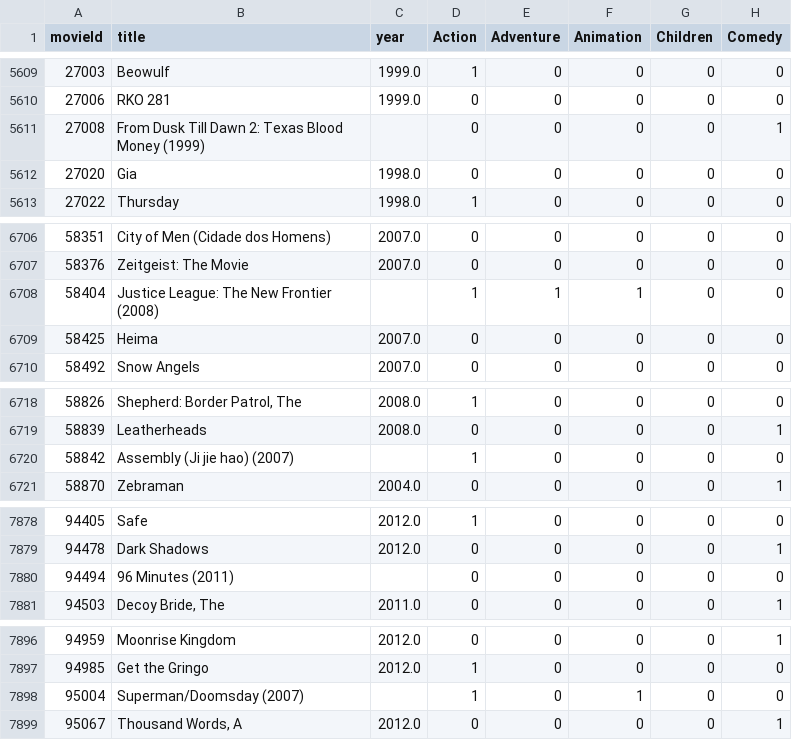
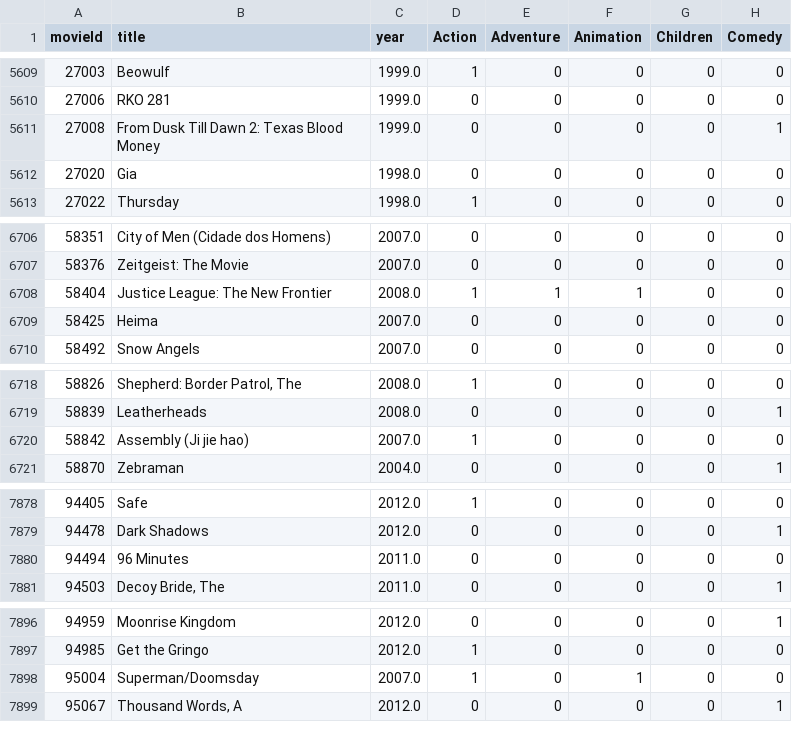
Before and after one commit to nlnguyenkhmt2411007-tech/CineMatch-ML-v2, a CSV file: data/processed/movies_processed.csv, drawn as a sheet; only a part is shown, gaps mark what is left out; the diff covers the shown part only; the diff names each change by its address in the sheet, - before the commit and + after, or states it on an @@ line.

```diff
--- a/data/processed/movies_processed.csv
+++ b/data/processed/movies_processed.csv
-B5611 (title): From Dusk Till Dawn 2: Texas Blood Money (1999)
+B5611 (title): From Dusk Till Dawn 2: Texas Blood Money
-C5611 (year): (empty)
+C5611 (year): 1999.0
-B6708 (title): Justice League: The New Frontier (2008)
+B6708 (title): Justice League: The New Frontier
-C6708 (year): (empty)
+C6708 (year): 2008.0
-B6720 (title): Assembly (Ji jie hao) (2007)
+B6720 (title): Assembly (Ji jie hao)
-C6720 (year): (empty)
+C6720 (year): 2007.0
-B7880 (title): 96 Minutes (2011)
+B7880 (title): 96 Minutes
-C7880 (year): (empty)
+C7880 (year): 2011.0
-B7898 (title): Superman/Doomsday (2007)
+B7898 (title): Superman/Doomsday
-C7898 (year): (empty)
+C7898 (year): 2007.0
```
Also changed, not shown: 12 edited cells elsewhere in this file, data/processed/ratings_test.csv, data/processed/ratings_val.csv, 20 other files.
